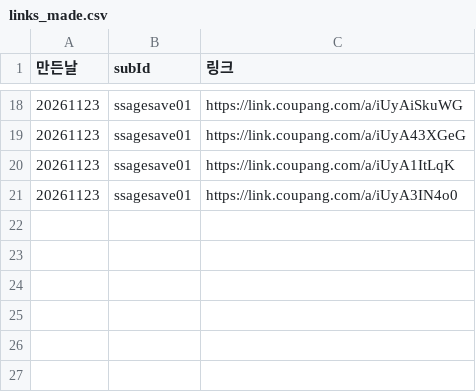
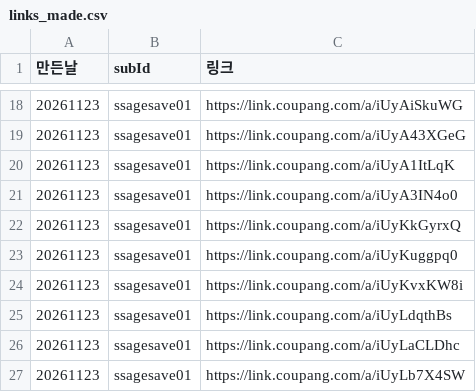
Before and after one commit to tenpm-lab/tenpm-auto, a CSV file: stats/links_made.csv, drawn as a sheet; only a part is shown, gaps mark what is left out.

```diff
--- a/stats/links_made.csv
+++ b/stats/links_made.csv
@@ -21 +21,7 @@
 20261123,ssagesave01,https://link.coupang.com/a/iUyA3IN4o0
+20261123,ssagesave01,https://link.coupang.com/a/iUyKkGyrxQ
+20261123,ssagesave01,https://link.coupang.com/a/iUyKuggpq0
+20261123,ssagesave01,https://link.coupang.com/a/iUyKvxKW8i
+20261123,ssagesave01,https://link.coupang.com/a/iUyLdqthBs
+20261123,ssagesave01,https://link.coupang.com/a/iUyLaCLDhc
+20261123,ssagesave01,https://link.coupang.com/a/iUyLb7X4SW
```
Also changed, not shown: 5 other files.
